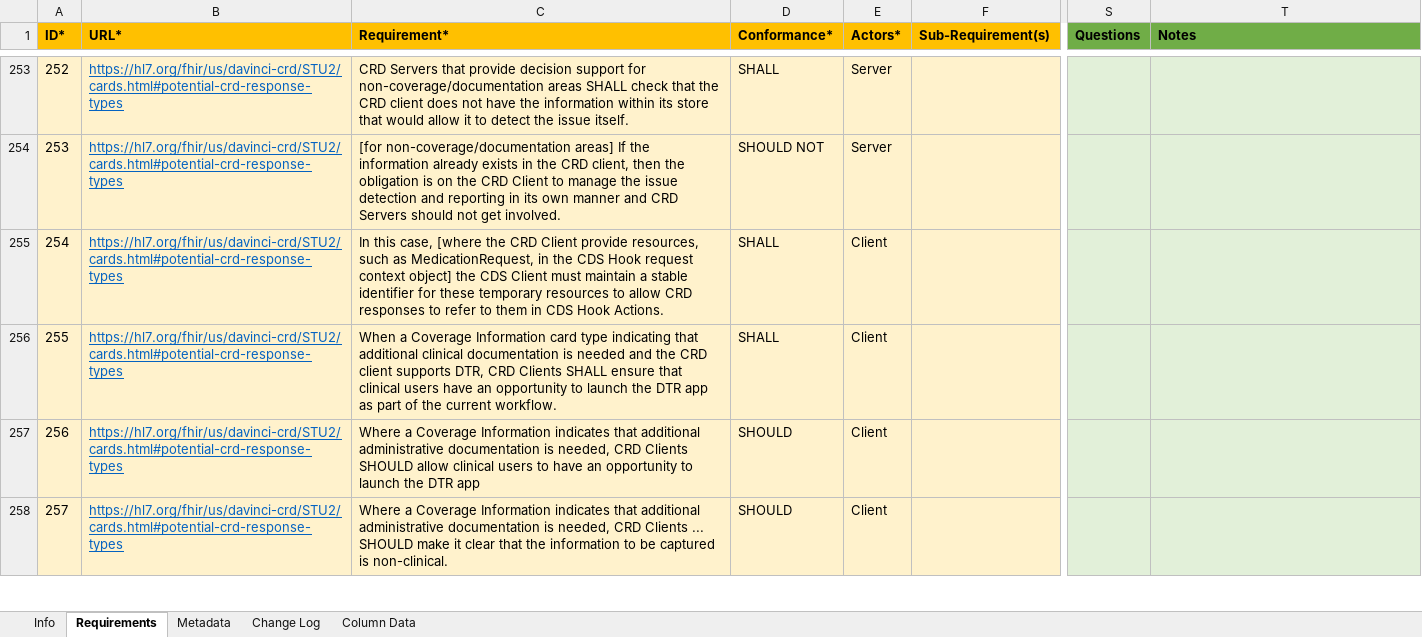
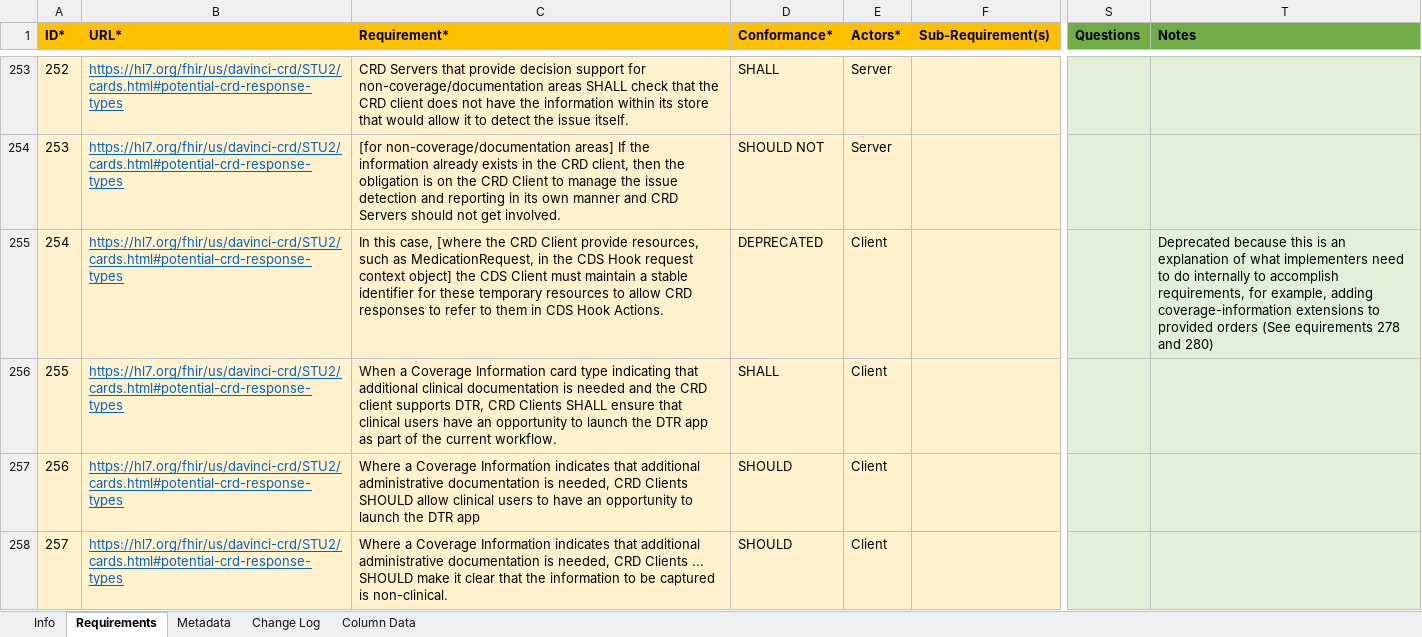
Before and after one commit to inferno-framework/davinci-crd-test-kit, an Excel workbook: lib/davinci_crd_test_kit/requirements/hl7.fhir.us.davinci-crd_2.0.1_requirements.xlsx, sheet Requirements, drawn as a sheet; only a part is shown, gaps mark what is left out; values as stored, in another font and other column widths than the file's, no borders; the diff names each change by its address in the sheet, - before the commit and + after, or states it on an @@ line.

Commit message:
deprecate CRD requirement 254

```diff
--- a/lib/davinci_crd_test_kit/requirements/hl7.fhir.us.davinci-crd_2.0.1_requirements.xlsx (sheet Requirements)
+++ b/lib/davinci_crd_test_kit/requirements/hl7.fhir.us.davinci-crd_2.0.1_requirements.xlsx (sheet Requirements)
-D255 (Conformance*): SHALL
+D255 (Conformance*): DEPRECATED
-T255 (Notes): (empty)
+T255 (Notes): Deprecated because this is an explanation of what implementers need to do internally to accomplish requirements, for example, adding coverage-information extensions to provided orders (See equirements 278 and 280)
```
Also changed, not shown: 3 other files.
